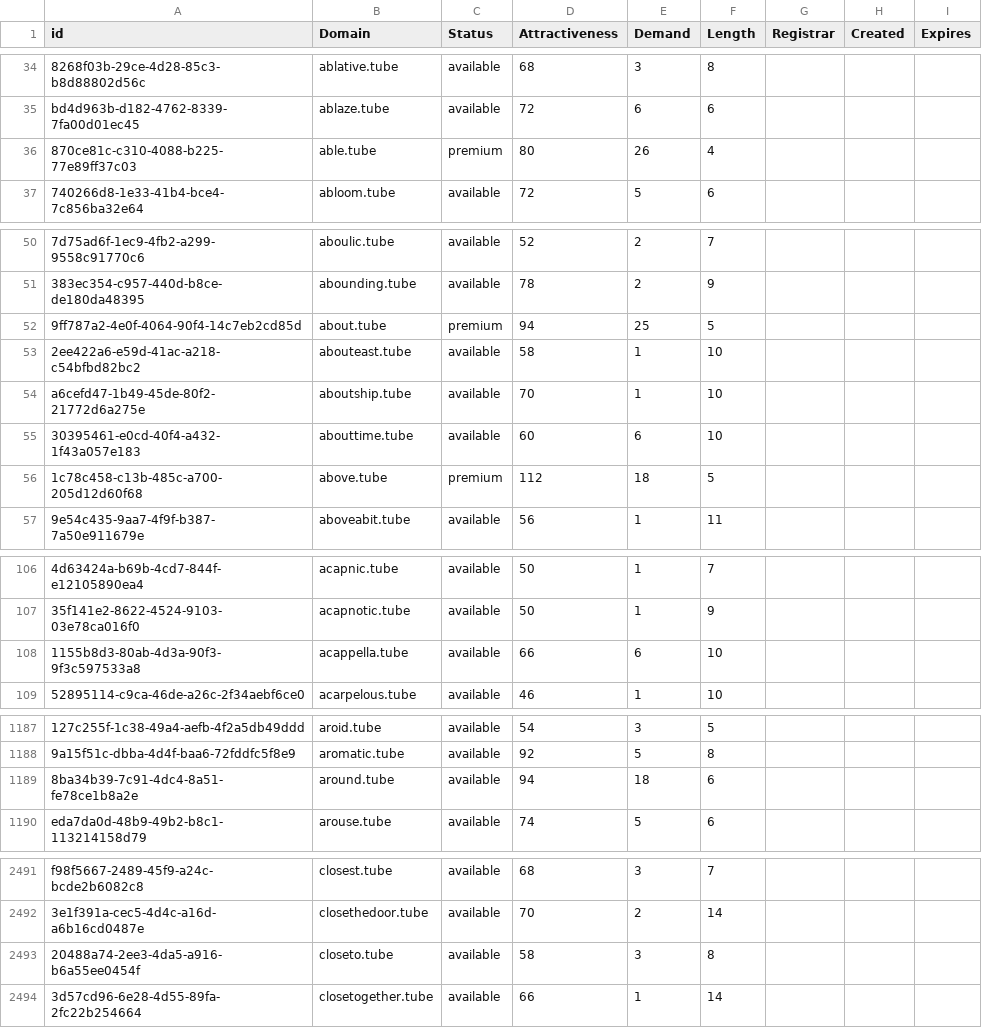
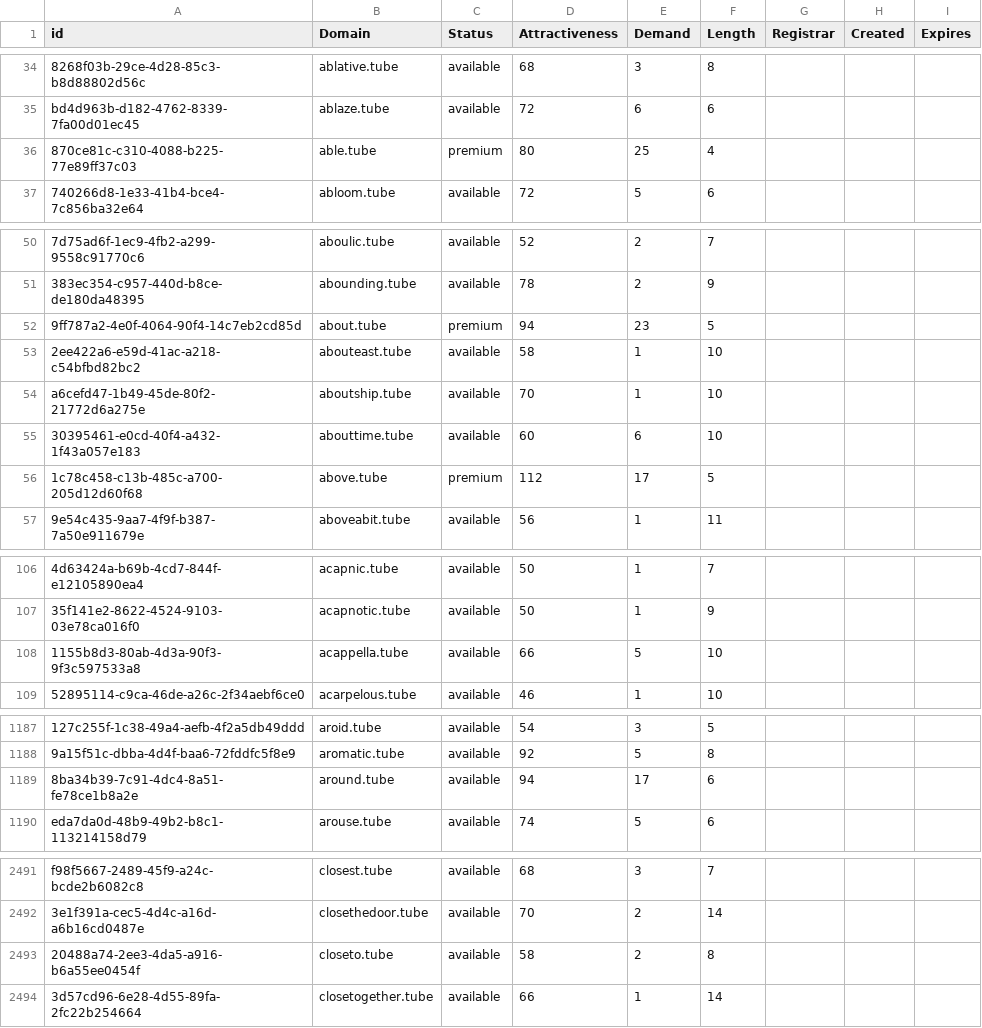
Before and after one commit to UniqueDomains/tube-oneword-domains, a CSV file: tube.csv, drawn as a sheet; only a part is shown, gaps mark what is left out; the diff covers the shown part only; the diff names each change by its address in the sheet, - before the commit and + after, or states it on an @@ line.

Commit message:
Domains update

```diff
--- a/tube.csv
+++ b/tube.csv
-E36 (Demand): 26
+E36 (Demand): 25
-E52 (Demand): 25
+E52 (Demand): 23
-E56 (Demand): 18
+E56 (Demand): 17
-E108 (Demand): 6
+E108 (Demand): 5
-E1189 (Demand): 18
+E1189 (Demand): 17
-E2493 (Demand): 3
+E2493 (Demand): 2
```
Also changed, not shown: 13 edited cells elsewhere in this file, 2 other files.
